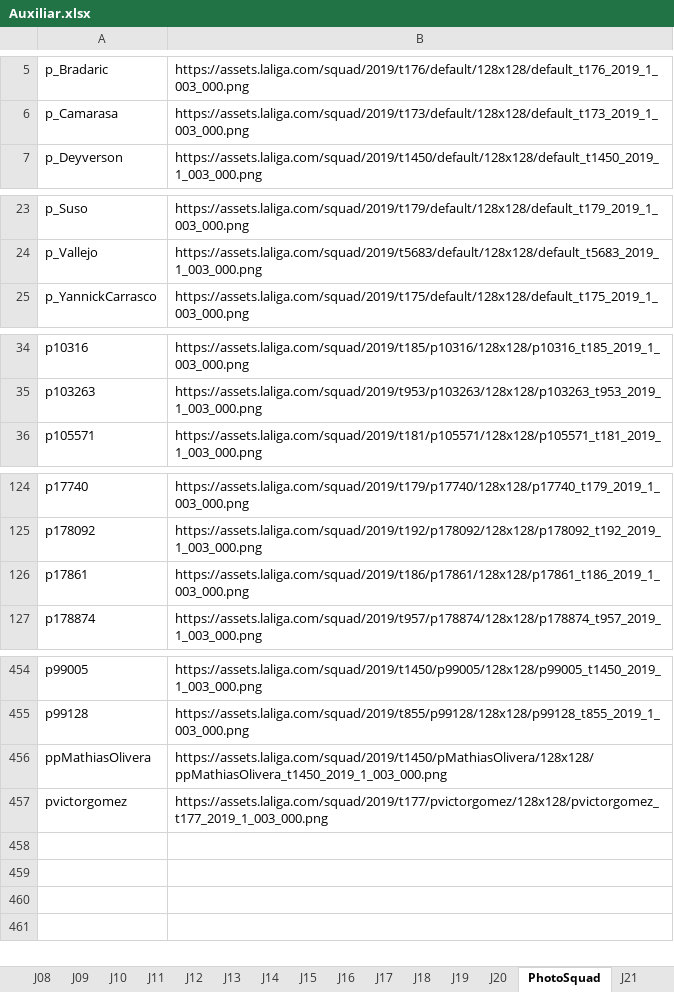
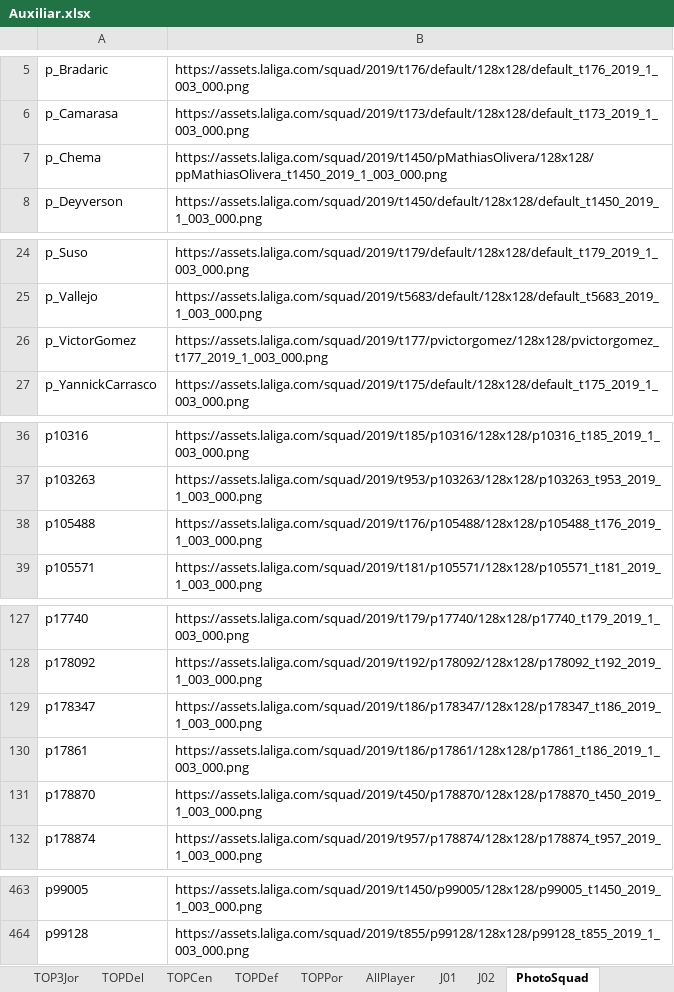
Before and after one commit to YordayFigueroaSanchez/scrapingLaLigaFantasyMarca, an Excel workbook: excel/Auxiliar.xlsx, sheet PhotoSquad, drawn as a sheet; only a part is shown, gaps mark what is left out; values as stored, in another font and other column widths than the file's, no cell formats; charts and pictures not drawn; removed rows and columns are numbered as before the commit, all else as after; the diff covers the shown part only; the diff names each change by its address in the sheet, - before the commit and + after, or states it on an @@ line.

```diff
--- a/excel/Auxiliar.xlsx (sheet PhotoSquad)
+++ b/excel/Auxiliar.xlsx (sheet PhotoSquad)
-sheet tab: J08
-sheet tab: J09
-sheet tab: J10
-sheet tab: J11
-sheet tab: J12
-sheet tab: J13
-sheet tab: J14
-sheet tab: J15
-sheet tab: J16
-sheet tab: J17
-sheet tab: J18
-sheet tab: J19
-sheet tab: J20
-sheet tab: J21
+row 7: p_Chema | https://assets.laliga.com/squad/2019/t1450/pMathiasOlivera/128x128/ppMathiasOlivera_t1450_2019_1_003_000.png
+row 26: p_VictorGomez | https://assets.laliga.com/squad/2019/t177/pvictorgomez/128x128/pvictorgomez_t177_2019_1_003_000.png
+row 38: p105488 | https://assets.laliga.com/squad/2019/t176/p105488/128x128/p105488_t176_2019_1_003_000.png
+row 129: p178347 | https://assets.laliga.com/squad/2019/t186/p178347/128x128/p178347_t186_2019_1_003_000.png
+row 131: p178870 | https://assets.laliga.com/squad/2019/t450/p178870/128x128/p178870_t450_2019_1_003_000.png
-row 456: ppMathiasOlivera | https://assets.laliga.com/squad/2019/t1450/pMathiasOlivera/128x128/ppMathiasOlivera_t1450_2019_1_003_000.png
-row 457: pvictorgomez | https://assets.laliga.com/squad/2019/t177/pvictorgomez/128x128/pvictorgomez_t177_2019_1_003_000.png
```
Also changed, not shown: 4 added rows elsewhere in this sheet, sheet TOP, sheet TOP3Jor, sheet AllPlayer, sheet TOPDef, sheet TOPCen, sheet TOPDel, 1 more sheet, other sheet tabs, cell formats, formulas that keep their value, charts or pictures, 28 other files.
